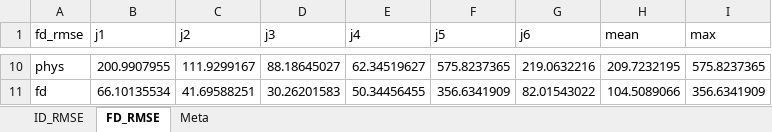
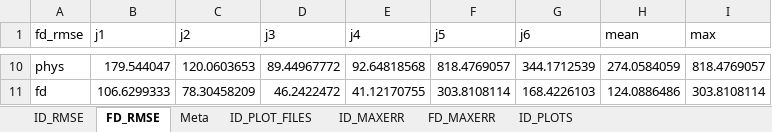
Before and after one commit to sainanliu129-hub/model, an Excel workbook: applications/Body_GravityPara_Iden/build/full_dynamics_validation_summary.xlsx, sheet FD_RMSE, drawn as a sheet; only a part is shown, gaps mark what is left out; values as stored, in another font and other column widths than the file's, no borders; the diff covers the shown part only; the diff names each change by its address in the sheet, - before the commit and + after, or states it on an @@ line.

```diff
--- a/applications/Body_GravityPara_Iden/build/full_dynamics_validation_summary.xlsx (sheet FD_RMSE)
+++ b/applications/Body_GravityPara_Iden/build/full_dynamics_validation_summary.xlsx (sheet FD_RMSE)
+sheet tab: ID_PLOT_FILES
+sheet tab: ID_MAXERR
+sheet tab: FD_MAXERR
+sheet tab: ID_PLOTS
-B10 (j1): 200.9907955
+B10 (j1): 179.544047
-C10 (j2): 111.9299167
+C10 (j2): 120.0603653
-D10 (j3): 88.18645027
+D10 (j3): 89.44967772
-E10 (j4): 62.34519627
+E10 (j4): 92.64818568
-F10 (j5): 575.8237365
+F10 (j5): 818.4769057
-G10 (j6): 219.0632216
+G10 (j6): 344.1712539
-H10 (mean): 209.7232195
+H10 (mean): 274.0584059
-I10 (max): 575.8237365
+I10 (max): 818.4769057
-B11 (j1): 66.10135534
+B11 (j1): 106.6299333
-C11 (j2): 41.69588251
+C11 (j2): 78.30458209
-D11 (j3): 30.26201583
+D11 (j3): 46.2422472
-E11 (j4): 50.34456455
+E11 (j4): 41.12170755
-F11 (j5): 356.6341909
+F11 (j5): 303.8108114
-G11 (j6): 82.01543022
+G11 (j6): 168.4226103
-H11 (mean): 104.5089066
+H11 (mean): 124.0886486
-I11 (max): 356.6341909
+I11 (max): 303.8108114
```
Also changed, not shown: 64 edited cells elsewhere in this sheet, sheet Meta, 6 other files.
